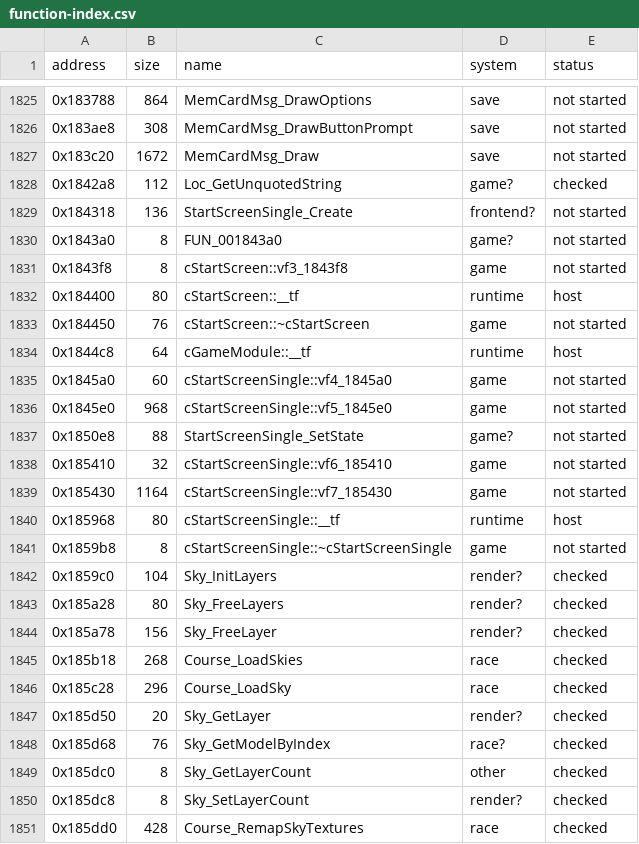
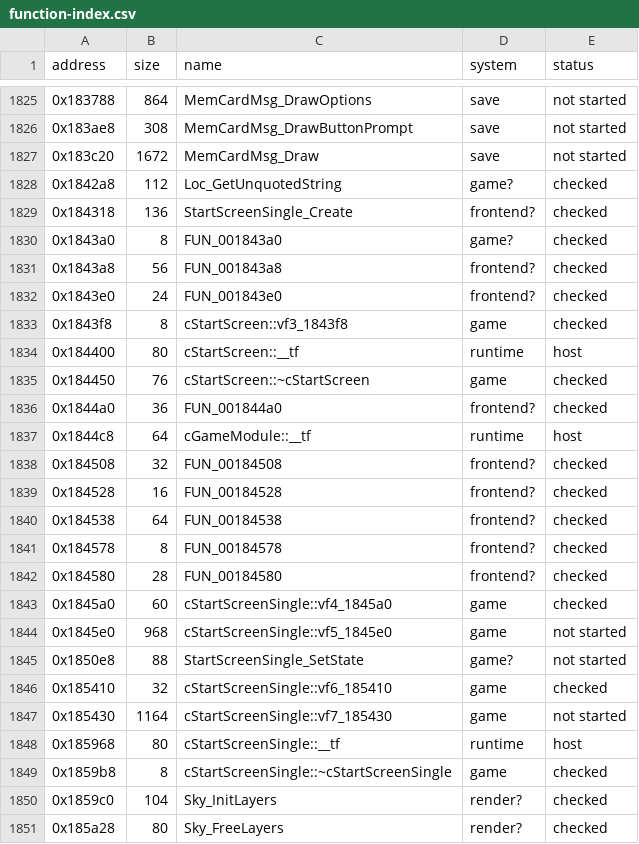
Before and after one commit to ed-slopper/SSX-TRICKY-RUST-REWRITE, a CSV file: tricky-rs/docs/function-index.csv, drawn as a sheet; only a part is shown, gaps mark what is left out; the shorter side is filled out with more unchanged rows; the diff covers the shown part only.

```diff
--- a/tricky-rs/docs/function-index.csv
+++ b/tricky-rs/docs/function-index.csv
@@ -1828,15 +1828,23 @@ address,size,name,system,status
 0x1842a8,112,Loc_GetUnquotedString,game?,checked
-0x184318,136,StartScreenSingle_Create,frontend?,not started
-0x1843a0,8,FUN_001843a0,game?,not started
-0x1843f8,8,cStartScreen::vf3_1843f8,game,not started
+0x184318,136,StartScreenSingle_Create,frontend?,checked
+0x1843a0,8,FUN_001843a0,game?,checked
+0x1843a8,56,FUN_001843a8,frontend?,checked
+0x1843e0,24,FUN_001843e0,frontend?,checked
+0x1843f8,8,cStartScreen::vf3_1843f8,game,checked
 0x184400,80,cStartScreen::__tf,runtime,host
-0x184450,76,cStartScreen::~cStartScreen,game,not started
+0x184450,76,cStartScreen::~cStartScreen,game,checked
+0x1844a0,36,FUN_001844a0,frontend?,checked
 0x1844c8,64,cGameModule::__tf,runtime,host
-0x1845a0,60,cStartScreenSingle::vf4_1845a0,game,not started
+0x184508,32,FUN_00184508,frontend?,checked
+0x184528,16,FUN_00184528,frontend?,checked
+0x184538,64,FUN_00184538,frontend?,checked
+0x184578,8,FUN_00184578,frontend?,checked
+0x184580,28,FUN_00184580,frontend?,checked
+0x1845a0,60,cStartScreenSingle::vf4_1845a0,game,checked
 0x1845e0,968,cStartScreenSingle::vf5_1845e0,game,not started
 0x1850e8,88,StartScreenSingle_SetState,game?,not started
-0x185410,32,cStartScreenSingle::vf6_185410,game,not started
+0x185410,32,cStartScreenSingle::vf6_185410,game,checked
 0x185430,1164,cStartScreenSingle::vf7_185430,game,not started
 0x185968,80,cStartScreenSingle::__tf,runtime,host
-0x1859b8,8,cStartScreenSingle::~cStartScreenSingle,game,not started
+0x1859b8,8,cStartScreenSingle::~cStartScreenSingle,game,checked
 0x1859c0,104,Sky_InitLayers,render?,checked
```
Also changed, not shown: 4 edited cells elsewhere in this file, 4 other files.
